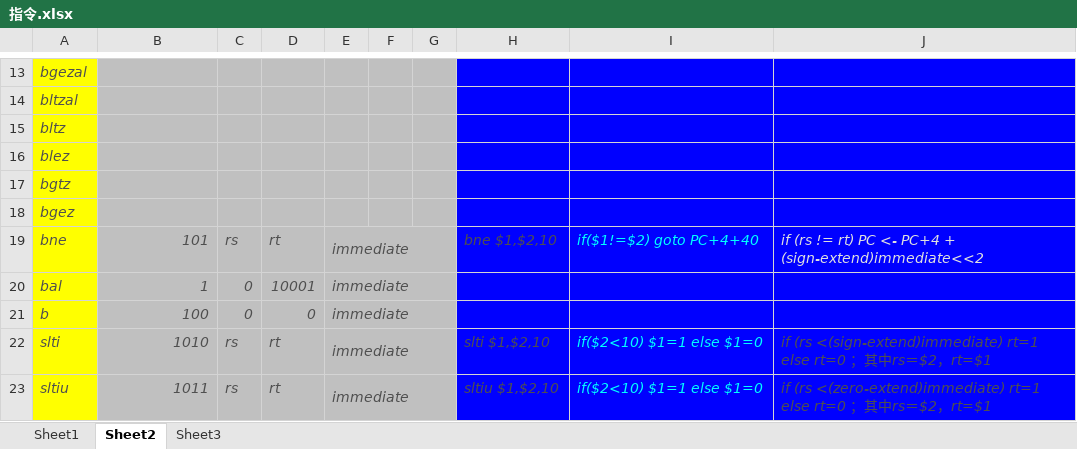
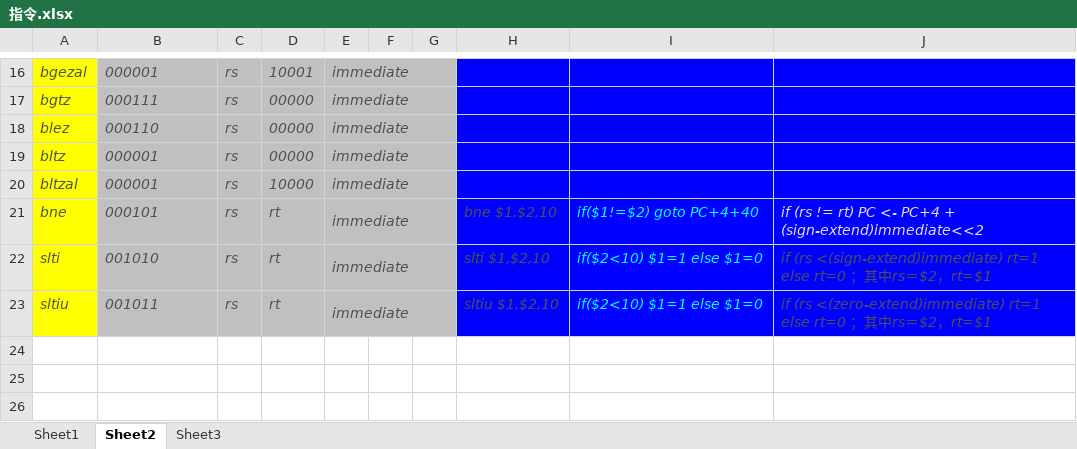
Before and after one commit to BITCPU2020/MultiCPU, an Excel workbook: 指令.xlsx, sheet Sheet2, drawn as a sheet; only a part is shown, gaps mark what is left out; values as stored, in another font and other column widths than the file's, no borders; removed rows and columns are numbered as before the commit, all else as after; the diff covers the shown part only; the diff names each change by its address in the sheet, - before the commit and + after, or states it on an @@ line.

```diff
--- a/指令.xlsx (sheet Sheet2)
+++ b/指令.xlsx (sheet Sheet2)
-B16: (empty)
+B16: 000001
-C16: (empty)
+C16: rs
-D16: (empty)
+D16: 10001
-E16: (empty)
+E16: immediate
+E16:G16 merged
-row 14: bltzal
-row 15: bltz
-row 16: blez
-B17: (empty)
+B17: 000111
-C17: (empty)
+C17: rs
-D17: (empty)
+D17: 00000
-E17: (empty)
+E17: immediate
+E17:G17 merged
-row 18: bgez
+row 18: blez | 000110 | rs | 00000 | immediate
+row 19: bltz | 000001 | rs | 00000 | immediate
+row 20: bltzal | 000001 | rs | 10000 | immediate
-B21: 101
+B21: 000101
-B21 alignment: right
+B21 alignment: left
-row 20: bal | 1 | 0 | 10001 | immediate
-row 21: b | 100 | 0 | 0 | immediate
-B22: 1010
+B22: 001010
-B22:B23 alignment: right
+B22:B23 alignment: left
-B23: 1011
+B23: 001011
```
Also changed, not shown: 3 added rows, 21 edited cells, cell formats and merged cells elsewhere in this sheet, sheet Sheet1, sheet Sheet3, 1 other file.
